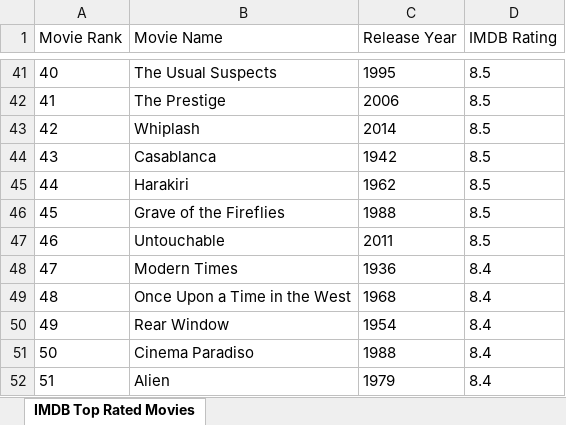
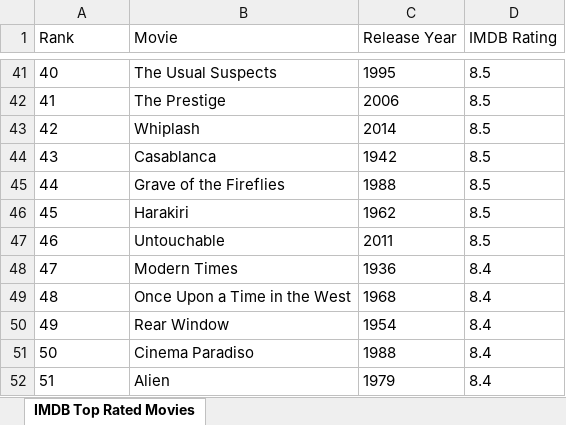
Before and after one commit to baron-gr/MAIN, an Excel workbook: IMDB Movie Ratings.xlsx, sheet IMDB Top Rated Movies, drawn as a sheet; only a part is shown, gaps mark what is left out; values as stored, in another font and other column widths than the file's, no borders; the diff names each change by its address in the sheet, - before the commit and + after, or states it on an @@ line.

```diff
--- a/IMDB Movie Ratings.xlsx (sheet IMDB Top Rated Movies)
+++ b/IMDB Movie Ratings.xlsx (sheet IMDB Top Rated Movies)
@@ column A (Rank) renumbered between rows 1 and 46 @@
-B1: Movie Name
+B1: Movie
@@ row 46 moved to row 45: 44 @@
```
Also changed, not shown: 5 other files.
